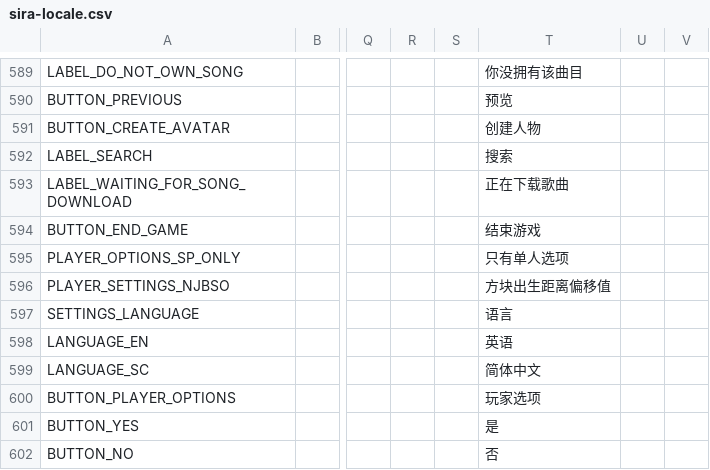
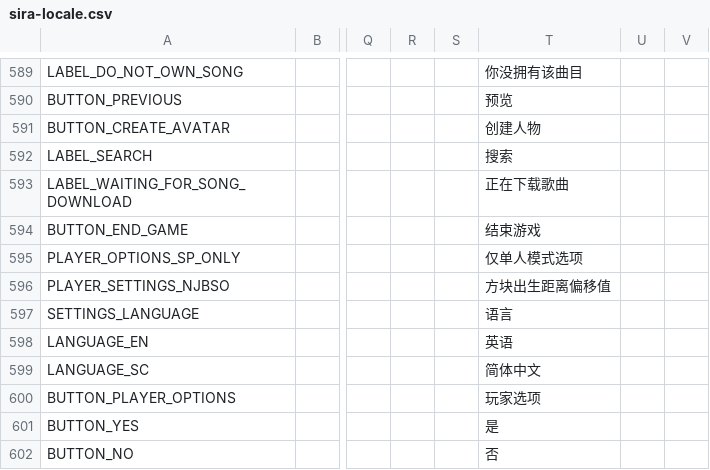
Before and after one commit to Auros/SiraLocalizer, a CSV file: SiraLocalizer/Resources/sira-locale.csv, drawn as a sheet; only a part is shown, gaps mark what is left out; the diff covers the shown part only; the diff names each change by its address in the sheet, - before the commit and + after, or states it on an @@ line.

```diff
--- a/SiraLocalizer/Resources/sira-locale.csv
+++ b/SiraLocalizer/Resources/sira-locale.csv
-T595: 只有单人选项
+T595: 仅单人模式选项
```
Also changed, not shown: 10 edited cells elsewhere in this file.
